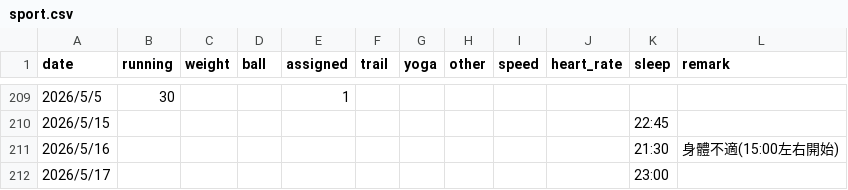
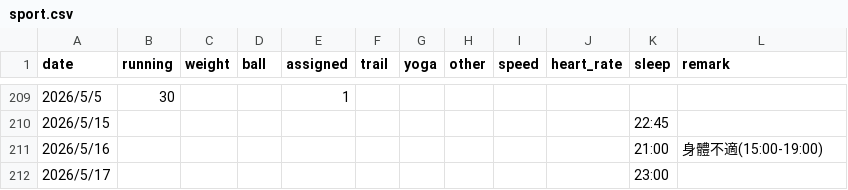
Before and after one commit to 3311231021/sport, a CSV file: sport.csv, drawn as a sheet; only a part is shown, gaps mark what is left out.

Commit message:
Update sport.csv

```diff
--- a/sport.csv
+++ b/sport.csv
@@ -210,3 +210,3 @@ date,running,weight,ball,assigned,trail,yoga,other,speed,heart_rate,sleep,remark
 2026/5/15,,,,,,,,,,22:45,
-2026/5/16,,,,,,,,,,21:30,身體不適(15:00左右開始)
+2026/5/16,,,,,,,,,,21:00,身體不適(15:00-19:00)
 2026/5/17,,,,,,,,,,23:00,
```
